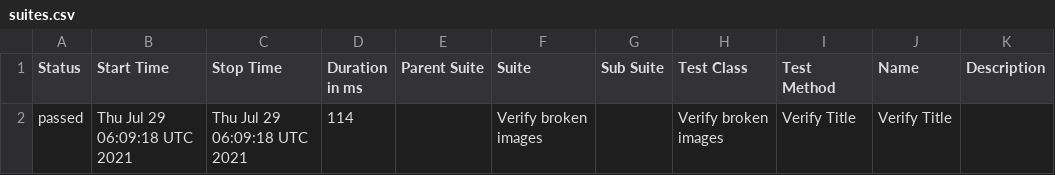
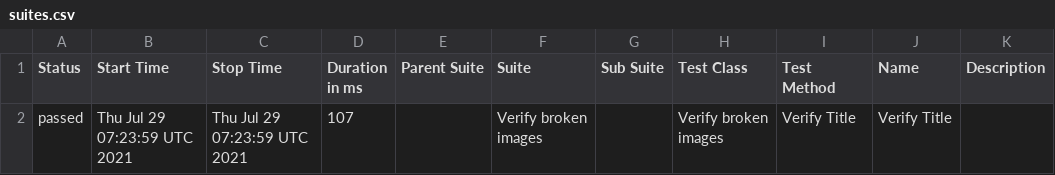
Before and after one commit to ToActions/HtmlActions, a CSV file: data/suites.csv, drawn as a sheet.

Commit message:
Update from https://github.com/AmigoSerhio/test-multiple-jobs/commit/b11e15b22b998d540f77b96489e75dc007338abc

```diff
--- a/data/suites.csv
+++ b/data/suites.csv
@@ -1,2 +1,2 @@
 "Status","Start Time","Stop Time","Duration in ms","Parent Suite","Suite","Sub Suite","Test Class","Test Method","Name","Description"
-"passed","Thu Jul 29 06:09:18 UTC 2021","Thu Jul 29 06:09:18 UTC 2021","114","","Verify broken images","","Verify broken images","Verify Title","Verify Title",""
+"passed","Thu Jul 29 07:23:59 UTC 2021","Thu Jul 29 07:23:59 UTC 2021","107","","Verify broken images","","Verify broken images","Verify Title","Verify Title",""
```
Also changed, not shown: 19 other files.
